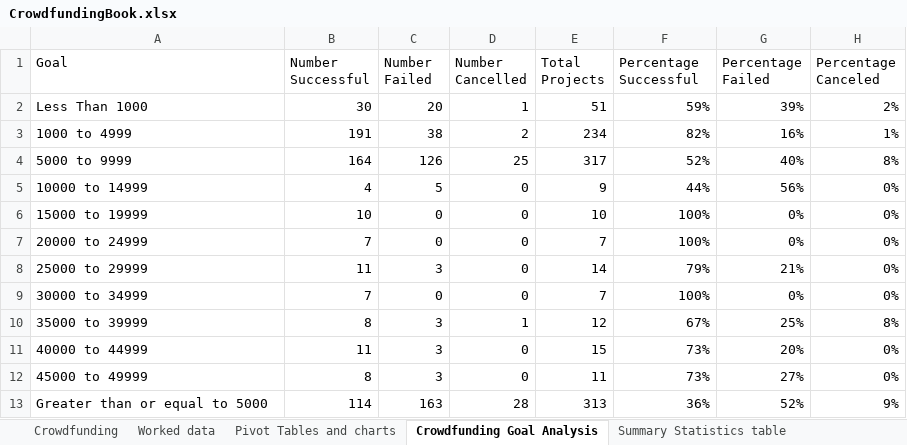
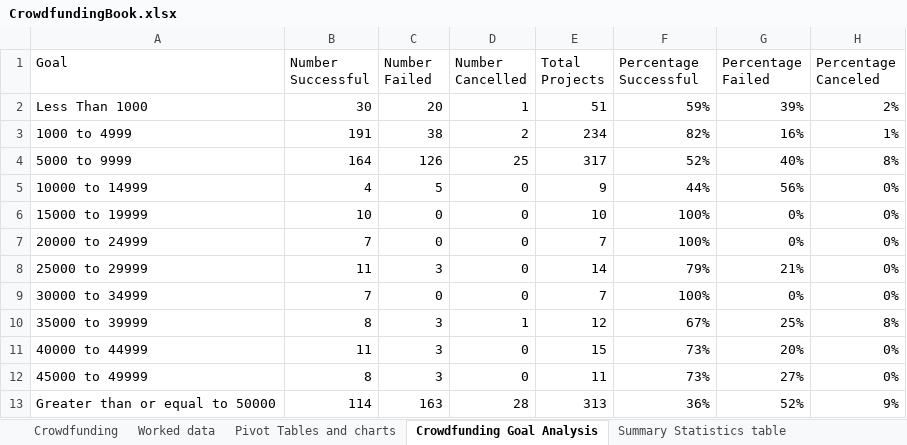
Before and after one commit to Abby-Boulter/Excel_Challenge, an Excel workbook: CrowdfundingBook.xlsx, sheet Crowdfunding Goal Analysis, drawn as a sheet; values as stored, in another font and other column widths than the file's, no borders; charts and pictures and table styles not drawn; the diff names each change by its address in the sheet, - before the commit and + after, or states it on an @@ line.

```diff
--- a/CrowdfundingBook.xlsx (sheet Crowdfunding Goal Analysis)
+++ b/CrowdfundingBook.xlsx (sheet Crowdfunding Goal Analysis)
-A13 (Goal): Greater than or equal to 5000
+A13 (Goal): Greater than or equal to 50000
```
Also changed, not shown: sheet Summary Statistics table, charts or pictures, 1 other file.
